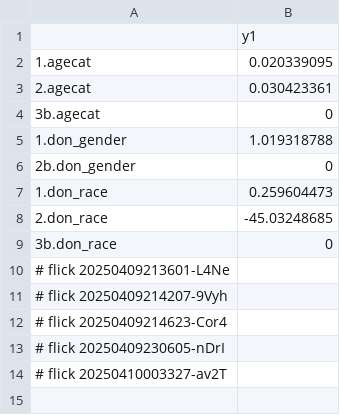
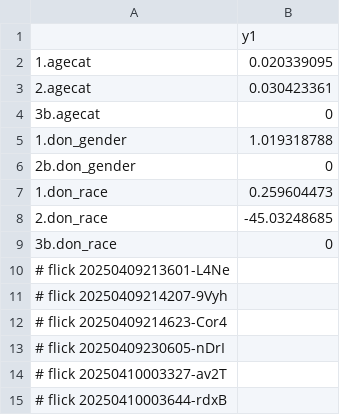
Before and after one commit to abikesa/false-font, a CSV file: kitabo/ensi/testbin/test2/assets/csv/don_beta1.csv, drawn as a sheet; the diff names each change by its address in the sheet, - before the commit and + after, or states it on an @@ line.

Commit message:
kitabo/ensi/testbin/test2/assets/csv/don_beta1.csv

```diff
--- a/kitabo/ensi/testbin/test2/assets/csv/don_beta1.csv
+++ b/kitabo/ensi/testbin/test2/assets/csv/don_beta1.csv
+row 15: # flick 20250410003644-rdxB
```
